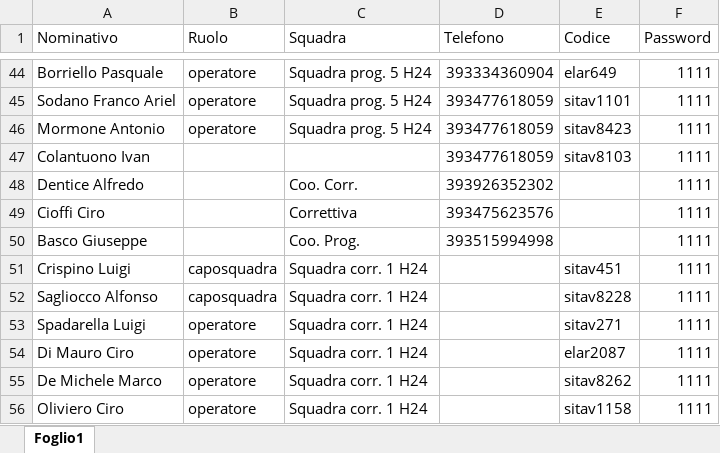
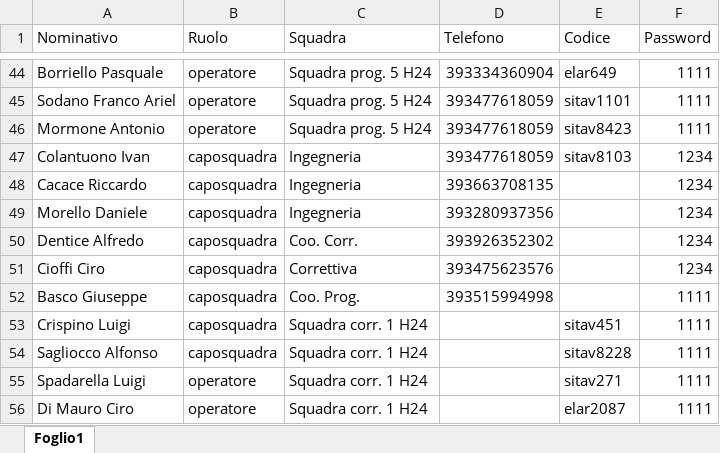
Before and after one commit to ivancolantuono/manutenzione-treni, an Excel workbook: operatori.xlsx, sheet Foglio1, drawn as a sheet; only a part is shown, gaps mark what is left out; the shorter side is filled out with more unchanged rows; values as stored, in another font and other column widths than the file's, no borders; addresses are those after the commit; the diff names each change by its address in the sheet, - before the commit and + after, or states it on an @@ line.

Commit message:
Add files via upload

```diff
--- a/operatori.xlsx (sheet Foglio1)
+++ b/operatori.xlsx (sheet Foglio1)
-B47 (Ruolo): (empty)
+B47 (Ruolo): caposquadra
-C47 (Squadra): (empty)
+C47 (Squadra): Ingegneria
-F47 (Password): 1111
+F47 (Password): 1234
+row 48: Cacace Riccardo | caposquadra | Ingegneria | 393663708135 |  | 1234
+row 49: Morello Daniele | caposquadra | Ingegneria | 393280937356 |  | 1234
-B50:B52 (Ruolo): (empty)
+B50:B52 (Ruolo): caposquadra
-F50:F51 (Password): 1111
+F50:F51 (Password): 1234
```
